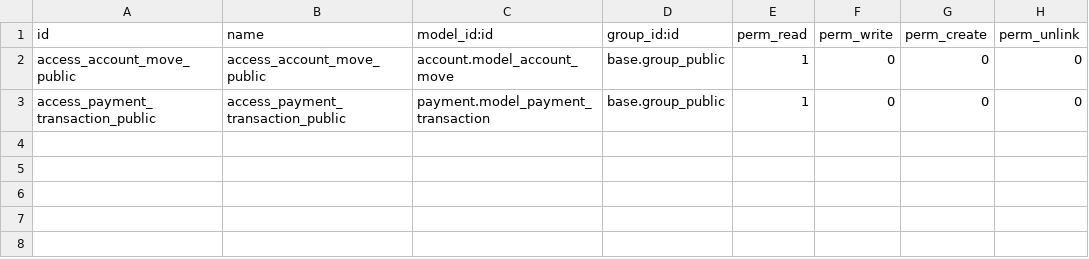
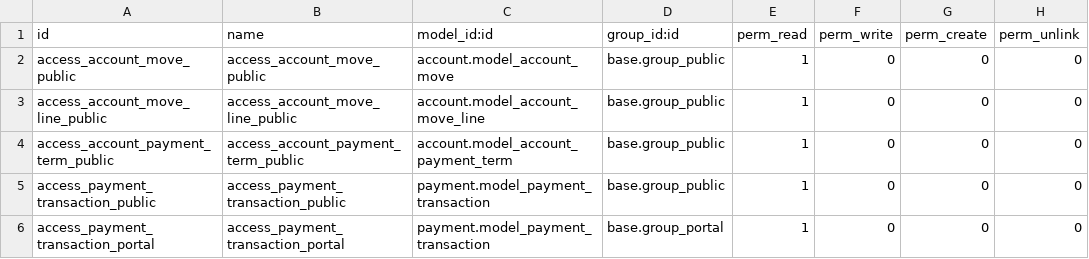
Before and after one commit to LeonardoSepulvedaCh/OdooDevelopment, a CSV file: payment_rutavity/security/ir.model.access.csv, drawn as a sheet; the diff names each change by its address in the sheet, - before the commit and + after, or states it on an @@ line.

```diff
--- a/payment_rutavity/security/ir.model.access.csv
+++ b/payment_rutavity/security/ir.model.access.csv
+row 3: access_account_move_line_public | access_account_move_line_public | account.model_account_move_line | base.group_public | 1 | 0 | 0 | 0
+row 4: access_account_payment_term_public | access_account_payment_term_public | account.model_account_payment_term | base.group_public | 1 | 0 | 0 | 0
+row 6: access_payment_transaction_portal | access_payment_transaction_portal | payment.model_payment_transaction | base.group_portal | 1 | 0 | 0 | 0
```
Also changed, not shown: 16 other files.
